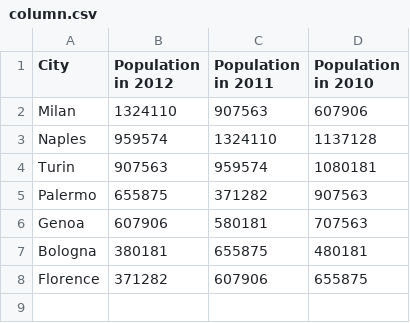
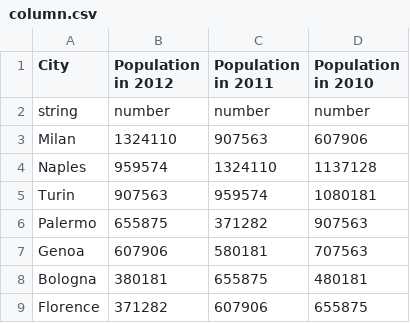
Before and after one commit to Codeinwp/visualizer, a CSV file: samples/column.csv, drawn as a sheet.

```diff
--- a/samples/column.csv
+++ b/samples/column.csv
@@ -1,2 +1,3 @@
 City,Population in 2012,Population in 2011,Population in 2010
+string,number,number,number
 Milan,1324110,907563,607906
```
Also changed, not shown: 8 other files.
